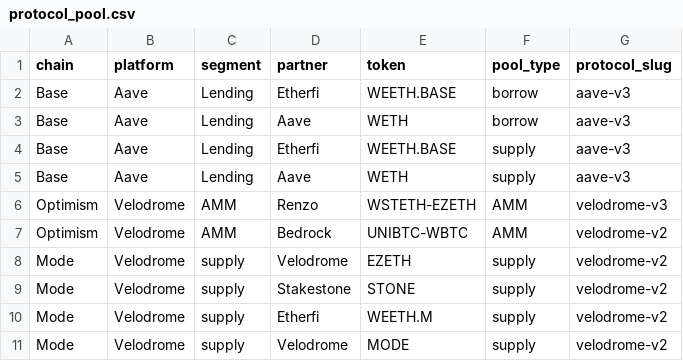
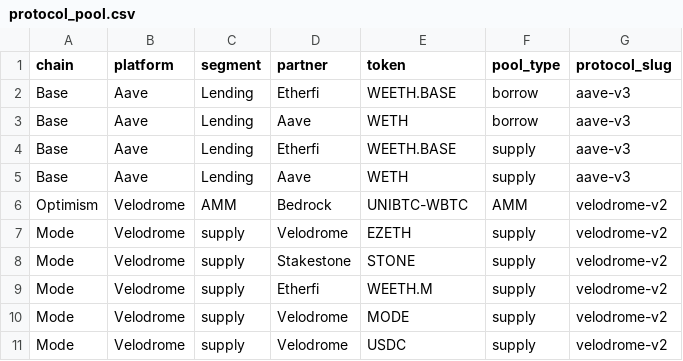
Before and after one commit to Deantoshi/DefiLlama_TVL_Reader, a CSV file: backend/protocol_pool.csv, drawn as a sheet; only a part is shown; the shorter side is filled out with more unchanged rows.

Commit message:
removed velodrome-v3 pool

```diff
--- a/backend/protocol_pool.csv
+++ b/backend/protocol_pool.csv
@@ -5,3 +5,2 @@ Base,Aave,Lending,Etherfi,WEETH.BASE,supply,aave-v3
 Base,Aave,Lending,Aave,WETH,supply,aave-v3
-Optimism,Velodrome,AMM,Renzo,WSTETH-EZETH,AMM,velodrome-v3
 Optimism,Velodrome,AMM,Bedrock,UNIBTC-WBTC,AMM,velodrome-v2
```
